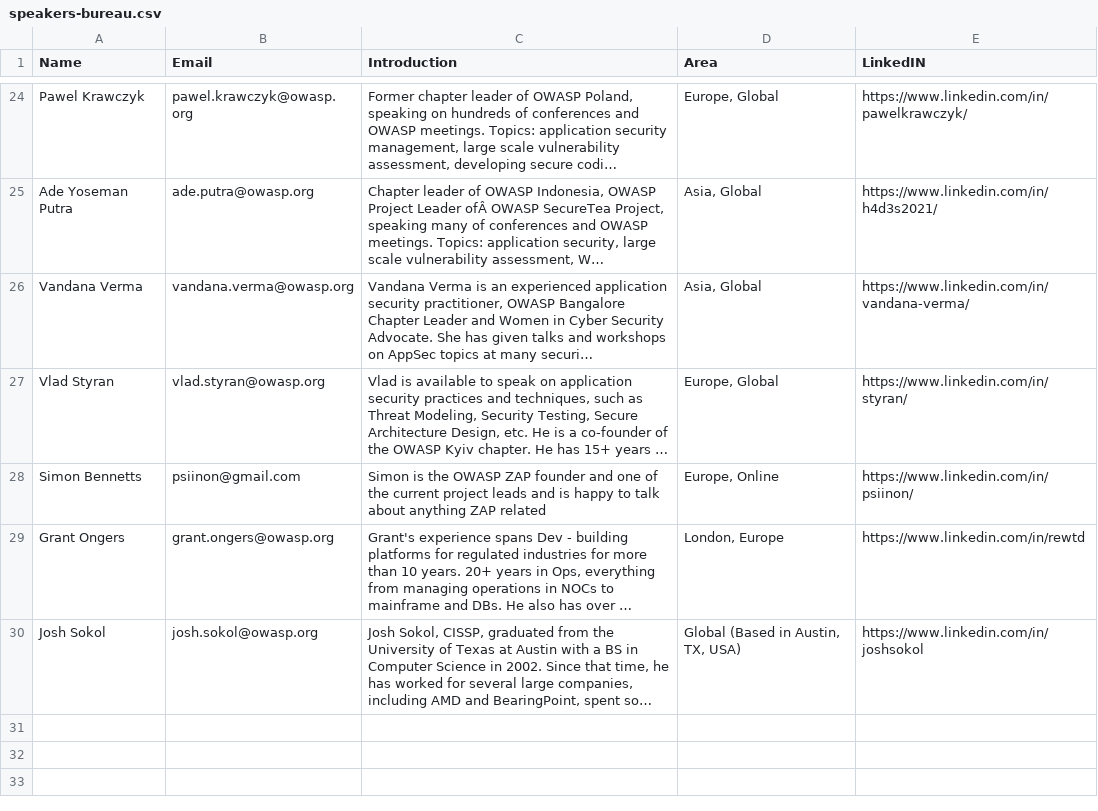
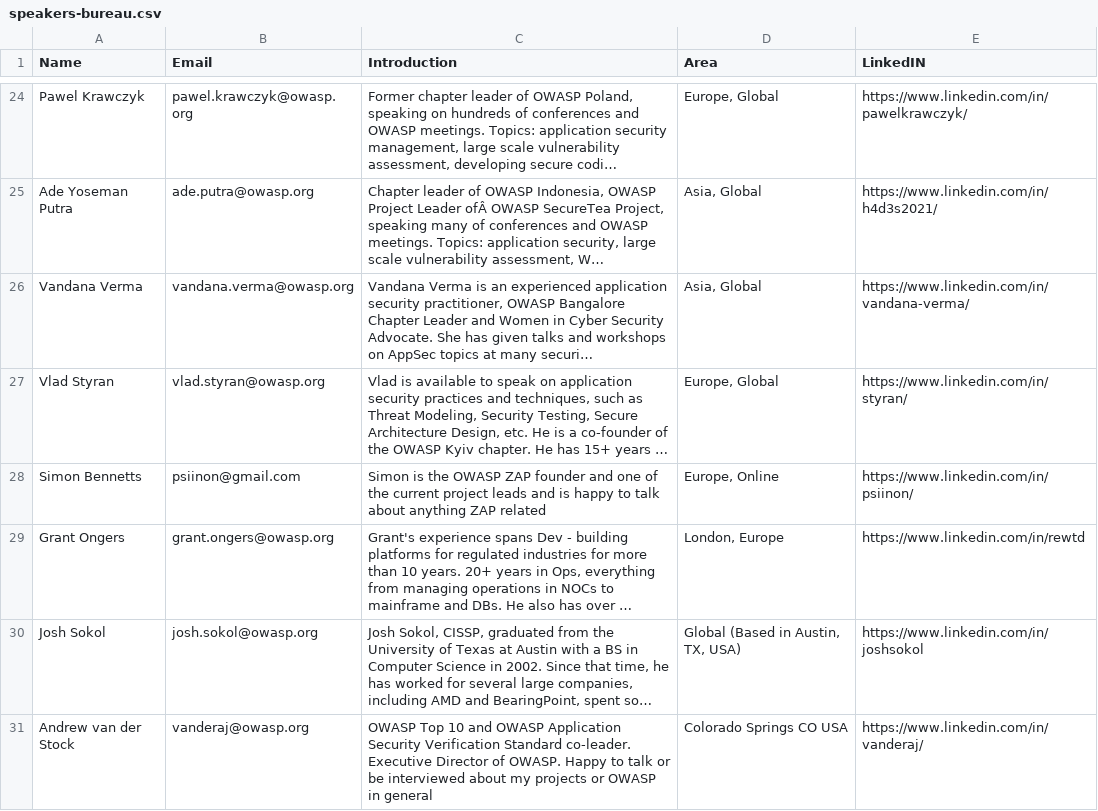
Before and after one commit to OWASP/www-committee-chapter, a CSV file: resources/speakers/speakers-bureau.csv, drawn as a sheet; only a part is shown, gaps mark what is left out; long unchanged cells end in …; the diff names each change by its address in the sheet, - before the commit and + after, or states it on an @@ line.

Commit message:
Add Andrew van der Stock
Add little ol' me

```diff
--- a/resources/speakers/speakers-bureau.csv
+++ b/resources/speakers/speakers-bureau.csv
+row 31: Andrew van der Stock | vanderaj@owasp.org | OWASP Top 10 and OWASP Application Security Verification Standard co-leader. Executive Director of OWASP. Happy to talk or be interviewed about my projects or OWASP in general | Colorado Springs CO USA | https://www.linkedin.com/in/vanderaj/
```
